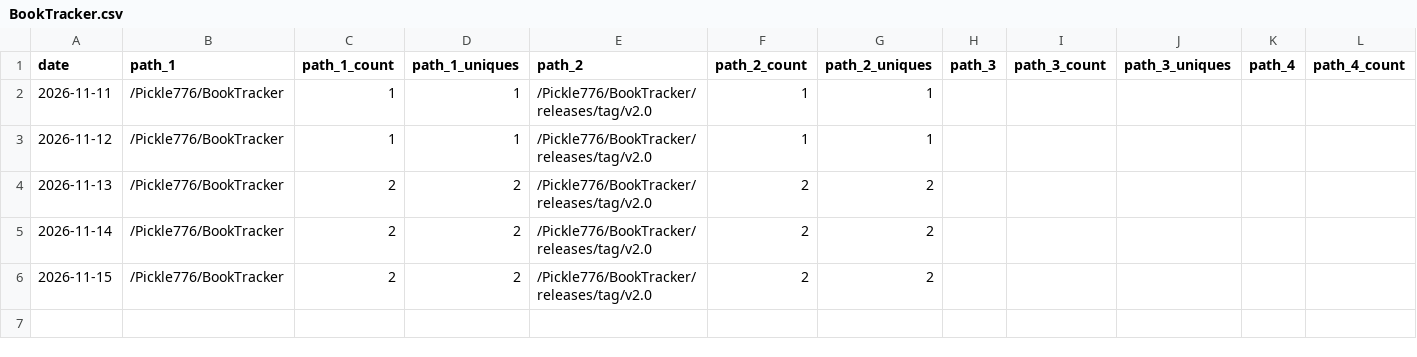
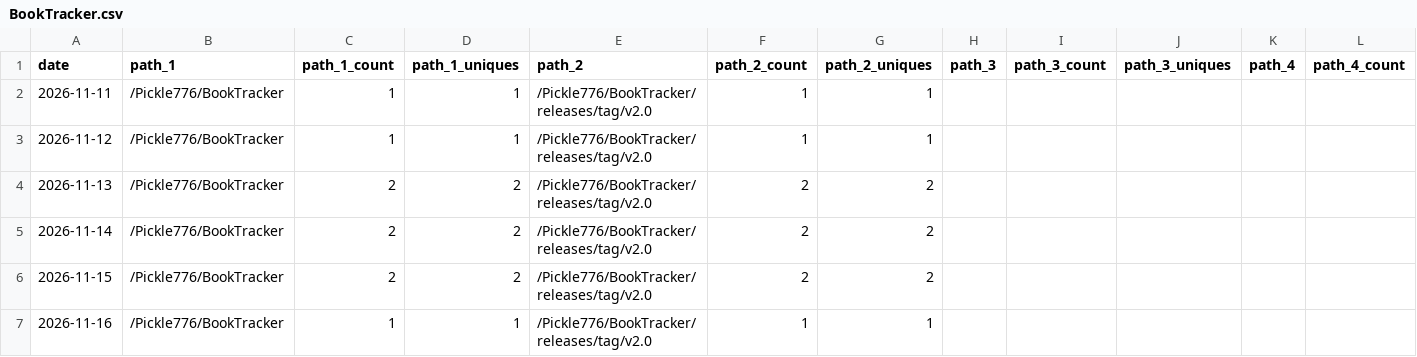
Before and after one commit to Pickle776/github-repo-traffic-stats, a CSV file: data/github_paths/BookTracker.csv, drawn as a sheet; only a part is shown; rows hold the shown columns only; the diff names each change by its address in the sheet, - before the commit and + after, or states it on an @@ line.

```diff
--- a/data/github_paths/BookTracker.csv
+++ b/data/github_paths/BookTracker.csv
+row 7: 2026-11-16 | /Pickle776/BookTracker | 1 | 1 | /Pickle776/BookTracker/releases/tag/v2.0 | 1 | 1
```
Also changed, not shown: data/github_paths/JWall.csv, data/github_paths/Live-Earth.csv, 22 other files.
